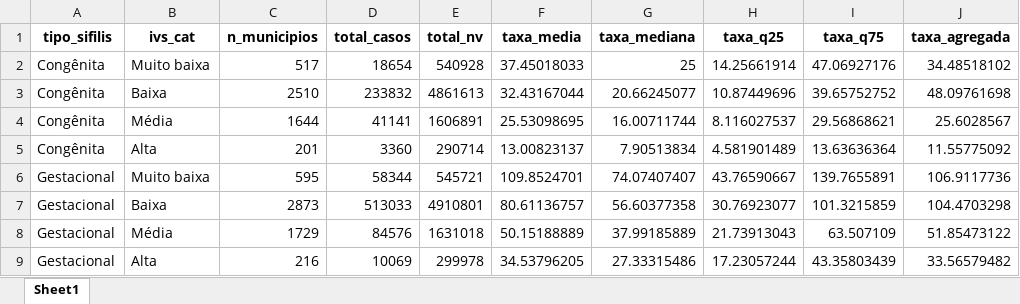
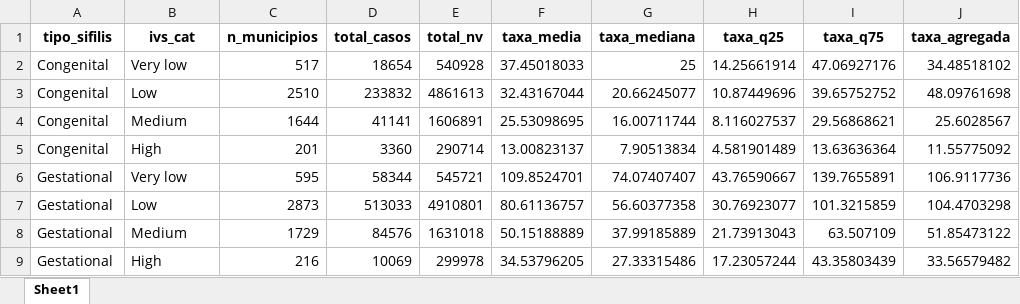
Before and after one commit to Audency/syphilis-brazil-trends-spatial, an Excel workbook: R_analysis/output/tables/Tabela_IVS_estratos.xlsx, sheet Sheet1, drawn as a sheet; values as stored, in another font and other column widths than the file's, no borders; the diff names each change by its address in the sheet, - before the commit and + after, or states it on an @@ line.

```diff
--- a/R_analysis/output/tables/Tabela_IVS_estratos.xlsx (sheet Sheet1)
+++ b/R_analysis/output/tables/Tabela_IVS_estratos.xlsx (sheet Sheet1)
-A2:A5 (tipo_sifilis): Congênita
+A2:A5 (tipo_sifilis): Congenital
-B2 (ivs_cat): Muito baixa
+B2 (ivs_cat): Very low
-B3 (ivs_cat): Baixa
+B3 (ivs_cat): Low
-B4 (ivs_cat): Média
+B4 (ivs_cat): Medium
-B5 (ivs_cat): Alta
+B5 (ivs_cat): High
-A6:A9 (tipo_sifilis): Gestacional
+A6:A9 (tipo_sifilis): Gestational
-B6 (ivs_cat): Muito baixa
+B6 (ivs_cat): Very low
-B7 (ivs_cat): Baixa
+B7 (ivs_cat): Low
-B8 (ivs_cat): Média
+B8 (ivs_cat): Medium
-B9 (ivs_cat): Alta
+B9 (ivs_cat): High
```
Also changed, not shown: R_analysis/output/supplementary/Tabela_Supl_Joinpoint_UF.xlsx, R_analysis/output/tables/Tabela2_Regiao_anual.xlsx, 47 other files.
